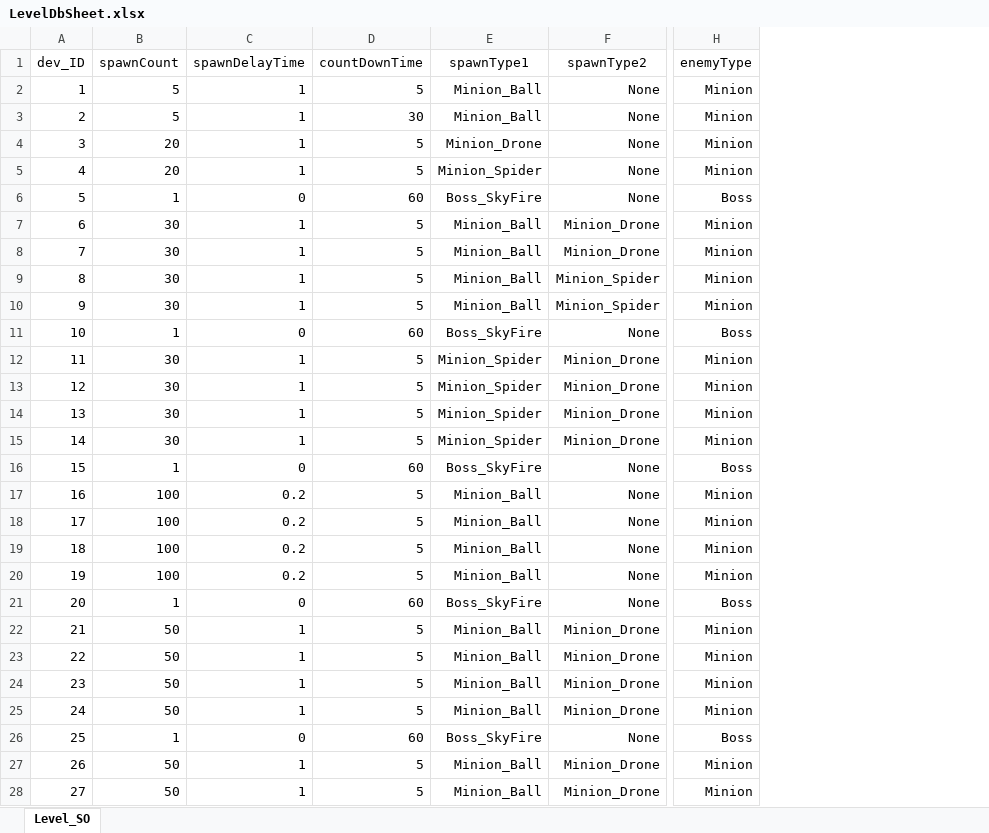
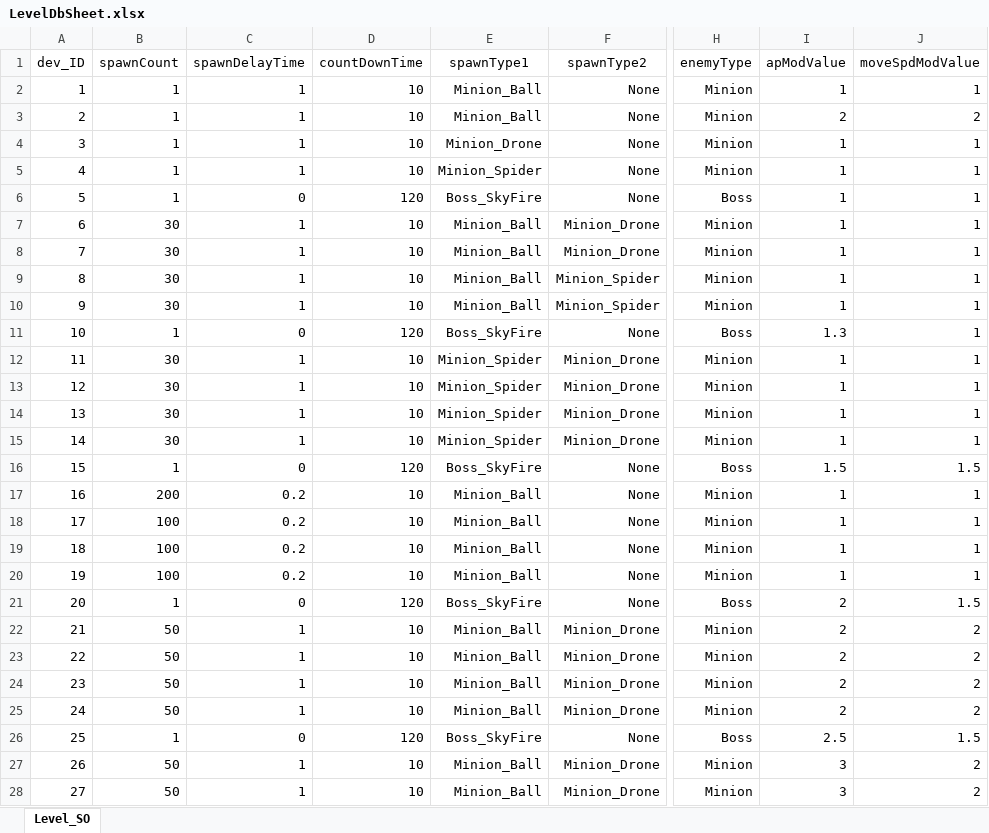
Before and after one commit to EcchiClone/NBC_FinalProject, an Excel workbook: Assets/@Project/Scripts/Data/RawData/LevelDbSheet.xlsx, sheet Level_SO, drawn as a sheet; only a part is shown, gaps mark what is left out; values as stored, in another font and other column widths than the file's, no borders; the diff covers the shown part only; the diff names each change by its address in the sheet, - before the commit and + after, or states it on an @@ line.

Commit message:
Feat: Enemy 스탯 로직 SO -> Excel Import

```diff
--- a/Assets/@Project/Scripts/Data/RawData/LevelDbSheet.xlsx (sheet Level_SO)
+++ b/Assets/@Project/Scripts/Data/RawData/LevelDbSheet.xlsx (sheet Level_SO)
+column I (apModValue), rows 2-28: 1 | 2 | 1 | 1 | 1 | 1 | 1 | 1 | 1 | 1.3 | 1 | 1 | 1 | 1 | 1.5 | 1 | 1 | 1 | 1 | 2 | 2 | 2 | 2 | 2 | 2.5 | 3 | 3
+column J (moveSpdModValue), rows 2-28: 1 | 2 | 1 | 1 | 1 | 1 | 1 | 1 | 1 | 1 | 1 | 1 | 1 | 1 | 1.5 | 1 | 1 | 1 | 1 | 1.5 | 2 | 2 | 2 | 2 | 1.5 | 2 | 2
-B2:B3 (spawnCount): 5
+B2:B3 (spawnCount): 1
-D2 (countDownTime): 5
+D2 (countDownTime): 10
-D3 (countDownTime): 30
+D3 (countDownTime): 10
-B4:B5 (spawnCount): 20
+B4:B5 (spawnCount): 1
-D4:D5 (countDownTime): 5
+D4:D5 (countDownTime): 10
-D6 (countDownTime): 60
+D6 (countDownTime): 120
-D7:D10 (countDownTime): 5
+D7:D10 (countDownTime): 10
-D11 (countDownTime): 60
+D11 (countDownTime): 120
-D12:D15 (countDownTime): 5
+D12:D15 (countDownTime): 10
-D16 (countDownTime): 60
+D16 (countDownTime): 120
-B17 (spawnCount): 100
+B17 (spawnCount): 200
-D17:D20 (countDownTime): 5
+D17:D20 (countDownTime): 10
-D21 (countDownTime): 60
+D21 (countDownTime): 120
-D22:D25 (countDownTime): 5
+D22:D25 (countDownTime): 10
-D26 (countDownTime): 60
+D26 (countDownTime): 120
-D27:D28 (countDownTime): 5
+D27:D28 (countDownTime): 10
```
Also changed, not shown: 70 removed rows and 3 edited cells elsewhere in this sheet, 59 other files.
